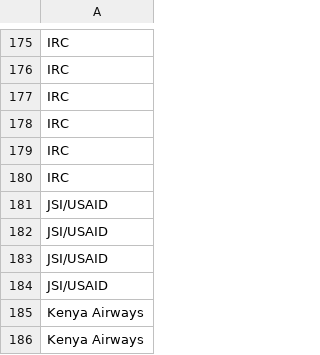
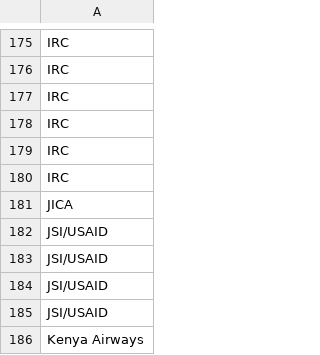
Before and after one commit to johnkyony/musala, a CSV file: db/seeds_data/companies_database.csv, drawn as a sheet; only a part is shown, gaps mark what is left out; the shorter side is filled out with more unchanged rows; the diff names each change by its address in the sheet, - before the commit and + after, or states it on an @@ line.

```diff
--- a/db/seeds_data/companies_database.csv
+++ b/db/seeds_data/companies_database.csv
+row 181: JICA
```
Also changed, not shown: db/seeds_data/Job_database.csv, 3 other files.
